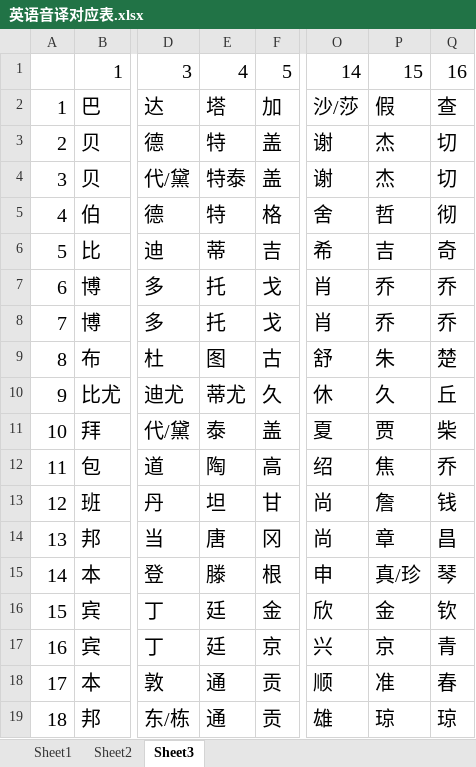
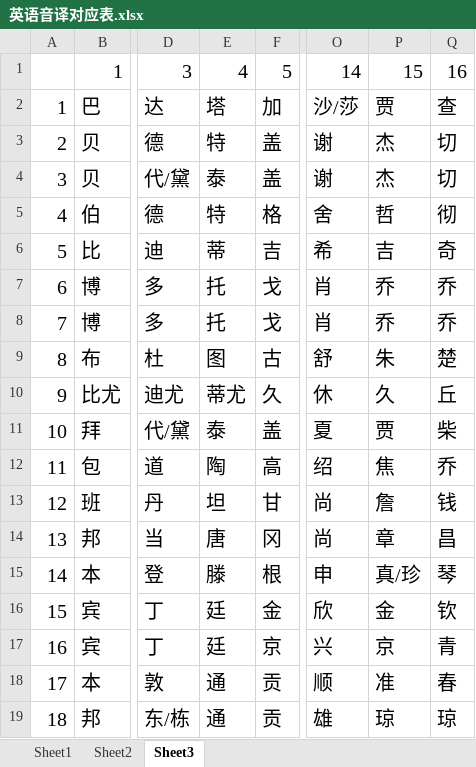
Before and after one commit to yanwen0614/geotrans, an Excel workbook: rule/英语音译对应表.xlsx, sheet Sheet3, drawn as a sheet; only a part is shown, gaps mark what is left out; values as stored, in another font and other column widths than the file's, no borders; charts and pictures not drawn; the diff names each change by its address in the sheet, - before the commit and + after, or states it on an @@ line.

```diff
--- a/rule/英语音译对应表.xlsx (sheet Sheet3)
+++ b/rule/英语音译对应表.xlsx (sheet Sheet3)
-P2: 假
+P2: 贾
-E4: 特泰
+E4: 泰
```
Also changed, not shown: sheet Sheet1, 41 other files.
